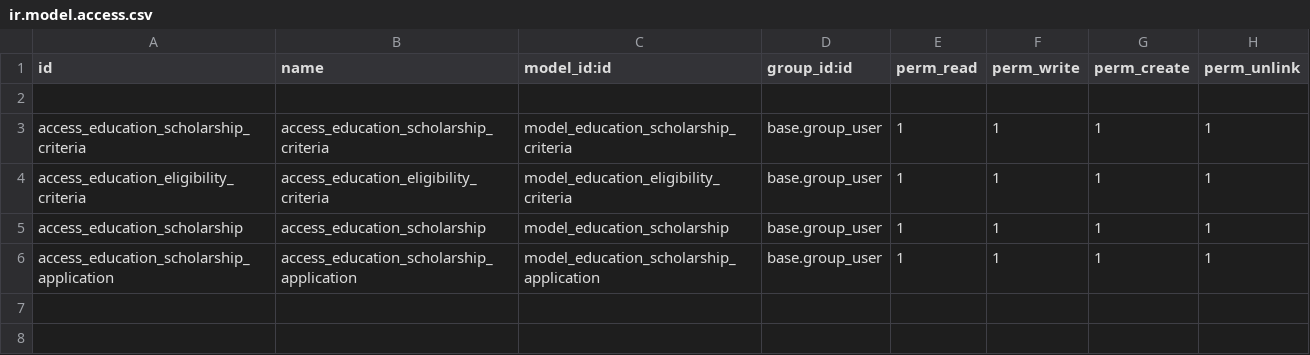
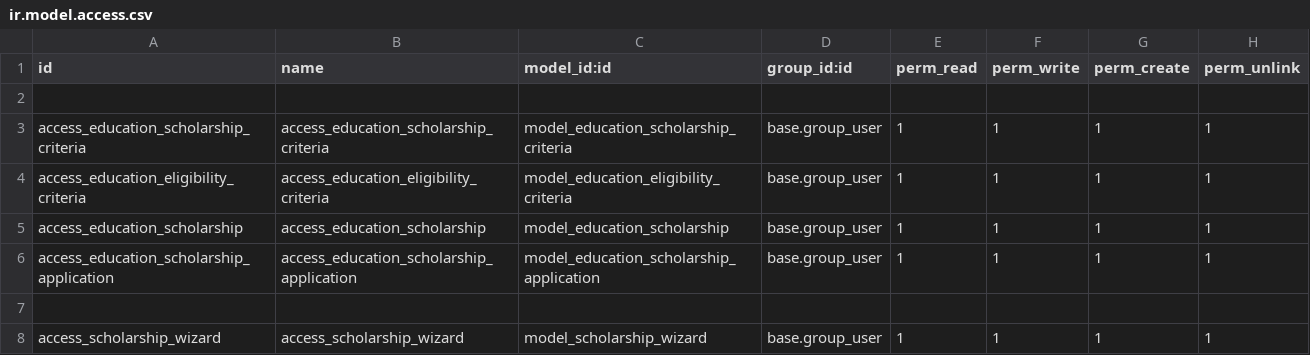
Before and after one commit to hajajcybro/EducationalERP, a CSV file: education_scholarship/security/ir.model.access.csv, drawn as a sheet.

```diff
--- a/education_scholarship/security/ir.model.access.csv
+++ b/education_scholarship/security/ir.model.access.csv
@@ -6 +6,3 @@ access_education_scholarship,access_education_scholarship,model_education_schola
 access_education_scholarship_application,access_education_scholarship_application,model_education_scholarship_application,base.group_user,1,1,1,1
+
+access_scholarship_wizard,access_scholarship_wizard,model_scholarship_wizard,base.group_user,1,1,1,1
```
Also changed, not shown: 14 other files.
